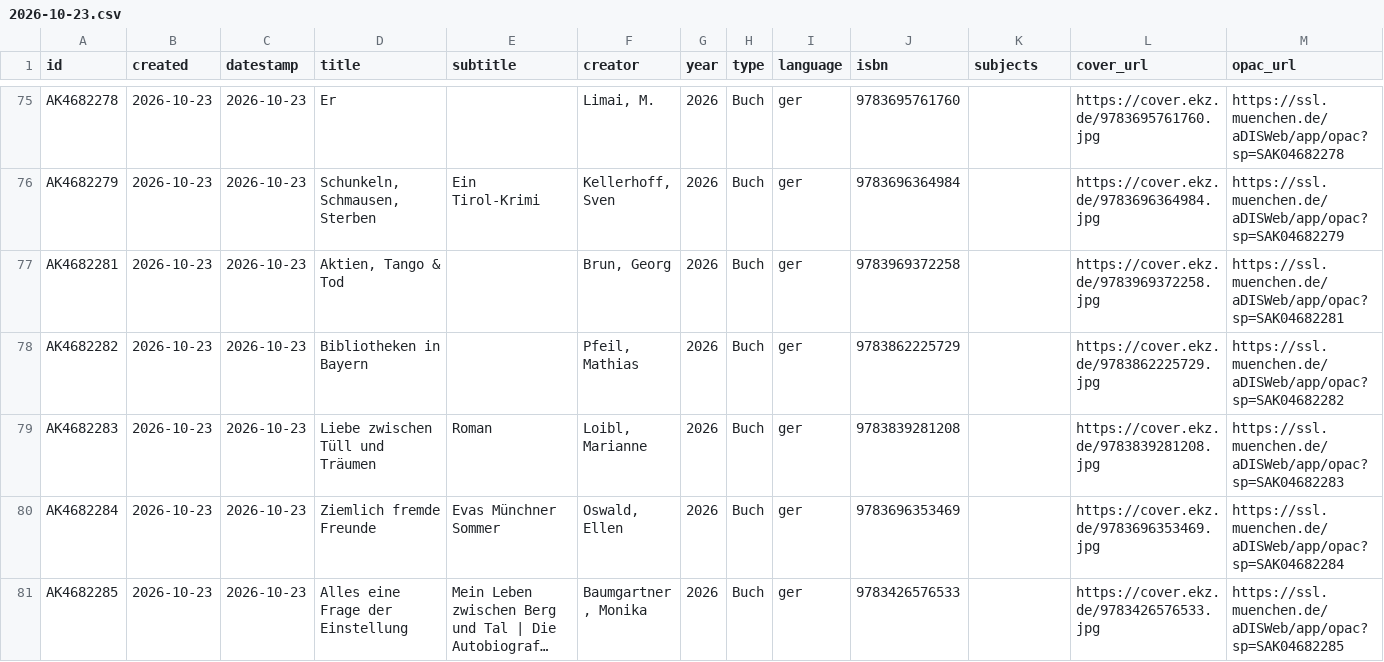
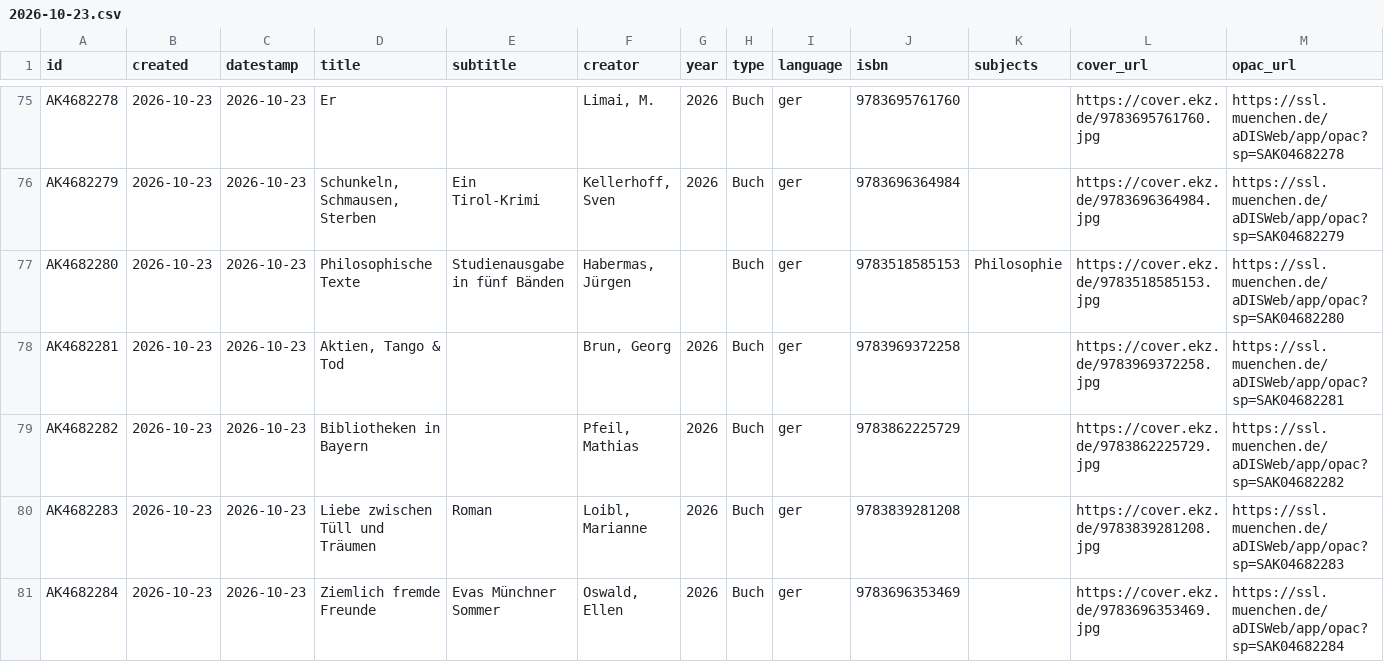
Before and after one commit to heibie/openbibmuc.de, a CSV file: data/neuzugaenge/2026-10-23.csv, drawn as a sheet; only a part is shown, gaps mark what is left out; the shorter side is filled out with more unchanged rows; long unchanged cells end in …; the diff names each change by its address in the sheet, - before the commit and + after, or states it on an @@ line.

```diff
--- a/data/neuzugaenge/2026-10-23.csv
+++ b/data/neuzugaenge/2026-10-23.csv
+row 77: AK4682280 | 2026-10-23 | 2026-10-23 | Philosophische Texte | Studienausgabe in fünf Bänden | Habermas, Jürgen |  | Buch | ger | 9783518585153 | Philosophie | https://cover.ekz.de/9783518585153.jpg | https://ssl.muenchen.de/aDISWeb/app/opac?sp=SAK04682280
```
Also changed, not shown: data/neuzugaenge/2026-10-28.csv, 3 other files.
